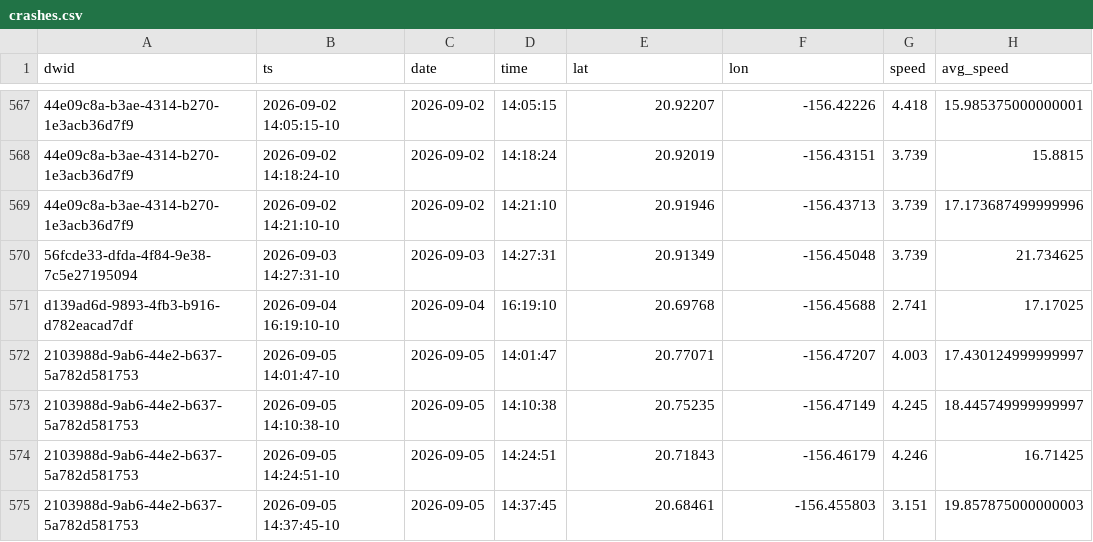
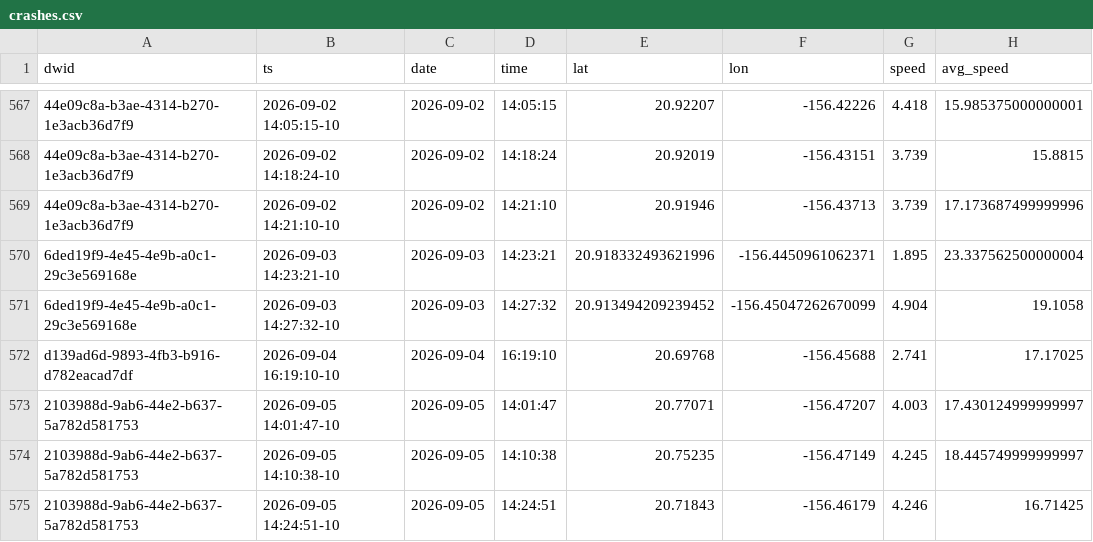
Before and after one commit to dustin/dwp, a CSV file: web/src/data/crashes.csv, drawn as a sheet; only a part is shown, gaps mark what is left out; the shorter side is filled out with more unchanged rows; removed rows and columns are numbered as before the commit, all else as after; the diff names each change by its address in the sheet, - before the commit and + after, or states it on an @@ line.

Commit message:
Reimport another older run with implausible top speed

```diff
--- a/web/src/data/crashes.csv
+++ b/web/src/data/crashes.csv
-row 570: 56fcde33-dfda-4f84-9e38-7c5e27195094 | 2026-09-03 14:27:31-10 | 2026-09-03 | 14:27:31 | 20.91349 | -156.45048 | 3.739 | 21.734625
+row 570: 6ded19f9-4e45-4e9b-a0c1-29c3e569168e | 2026-09-03 14:23:21-10 | 2026-09-03 | 14:23:21 | 20.918332493621996 | -156.4450961062371 | 1.895 | 23.337562500000004
+row 571: 6ded19f9-4e45-4e9b-a0c1-29c3e569168e | 2026-09-03 14:27:32-10 | 2026-09-03 | 14:27:32 | 20.913494209239452 | -156.45047262670099 | 4.904 | 19.1058
```
Also changed, not shown: web/src/data/runs.csv.
